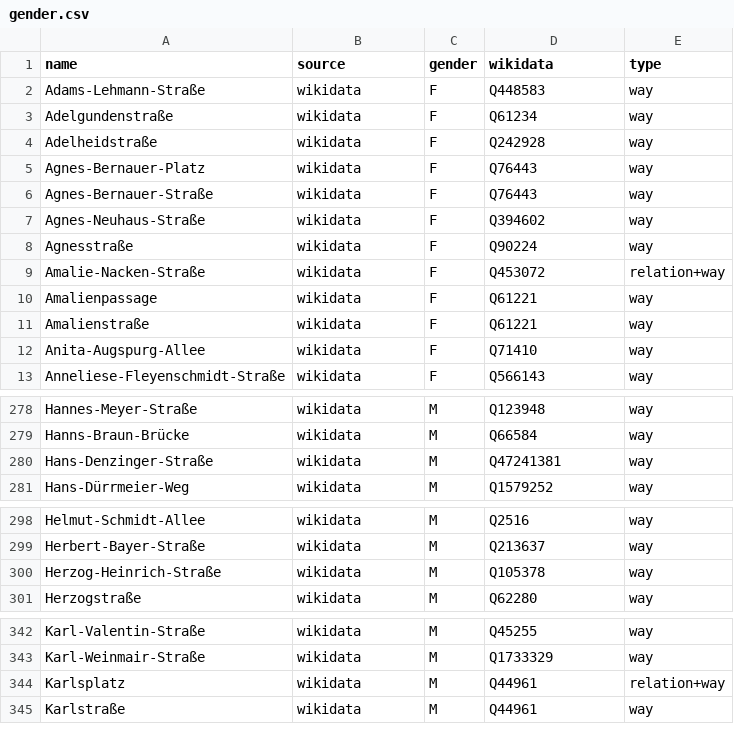
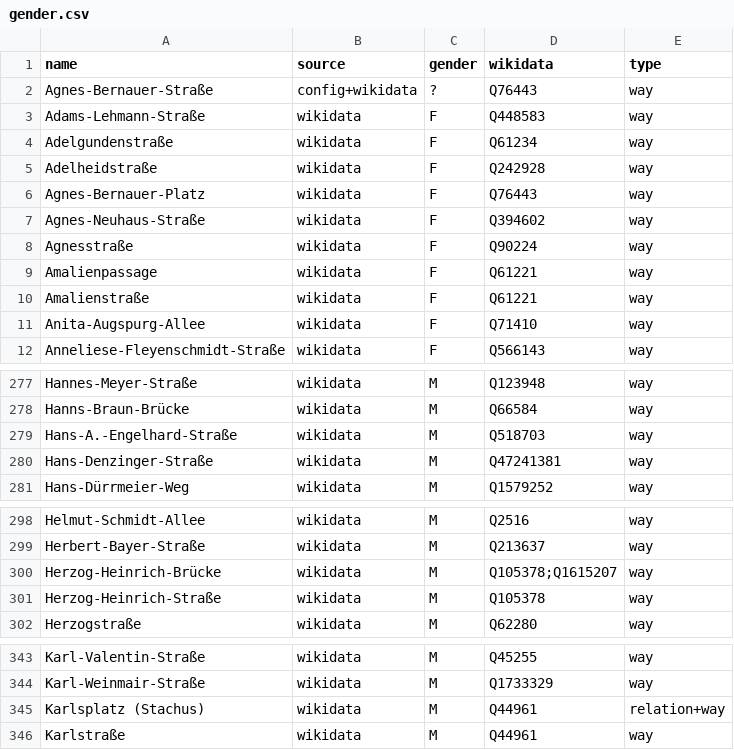
Before and after one commit to EqualStreetNames/equalstreetnames-munich, a CSV file: data/gender.csv, drawn as a sheet; only a part is shown, gaps mark what is left out.

```diff
--- a/data/gender.csv
+++ b/data/gender.csv
@@ -1,2 +1,3 @@
 name,source,gender,wikidata,type
+Agnes-Bernauer-Straße,config+wikidata,?,Q76443,way
 Adams-Lehmann-Straße,wikidata,F,Q448583,way
@@ -5,6 +6,4 @@ Adelheidstraße,wikidata,F,Q242928,way
 Agnes-Bernauer-Platz,wikidata,F,Q76443,way
-Agnes-Bernauer-Straße,wikidata,F,Q76443,way
 Agnes-Neuhaus-Straße,wikidata,F,Q394602,way
 Agnesstraße,wikidata,F,Q90224,way
-Amalie-Nacken-Straße,wikidata,F,Q453072,relation+way
 Amalienpassage,wikidata,F,Q61221,way
@@ -279,2 +278,3 @@ Hannes-Meyer-Straße,wikidata,M,Q123948,way
 Hanns-Braun-Brücke,wikidata,M,Q66584,way
+Hans-A.-Engelhard-Straße,wikidata,M,Q518703,way
 Hans-Denzinger-Straße,wikidata,M,Q47241381,way
@@ -299,2 +299,3 @@ Helmut-Schmidt-Allee,wikidata,M,Q2516,way
 Herbert-Bayer-Straße,wikidata,M,Q213637,way
+Herzog-Heinrich-Brücke,wikidata,M,Q105378;Q1615207,way
 Herzog-Heinrich-Straße,wikidata,M,Q105378,way
@@ -343,3 +344,3 @@ Karl-Valentin-Straße,wikidata,M,Q45255,way
 Karl-Weinmair-Straße,wikidata,M,Q1733329,way
-Karlsplatz,wikidata,M,Q44961,relation+way
+"Karlsplatz (Stachus)",wikidata,M,Q44961,relation+way
 Karlstraße,wikidata,M,Q44961,way
```
Also changed, not shown: data/other.csv, 4 other files.
